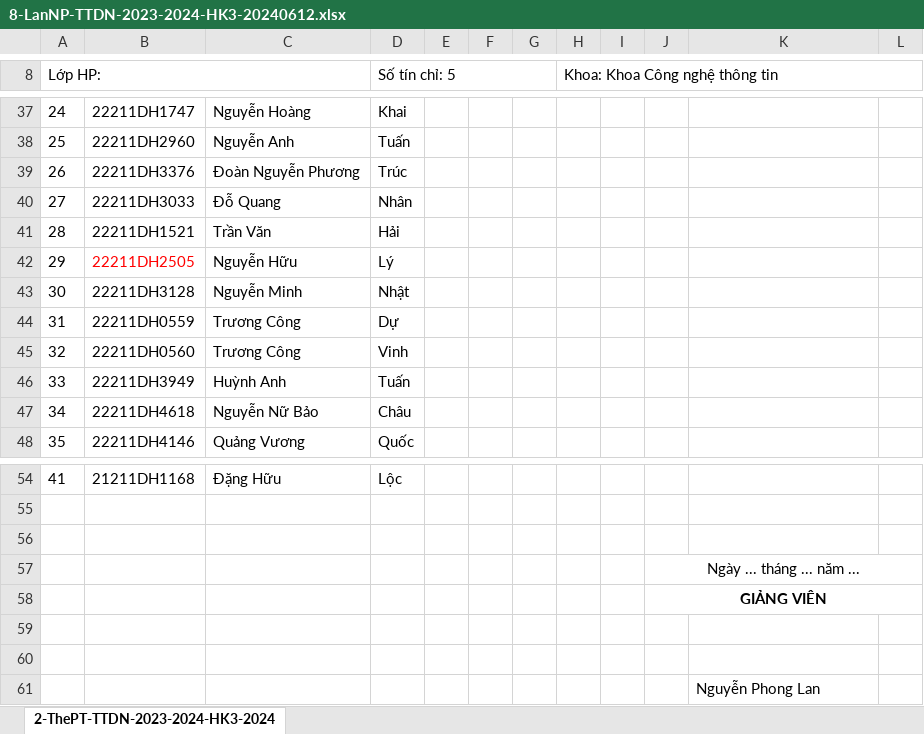
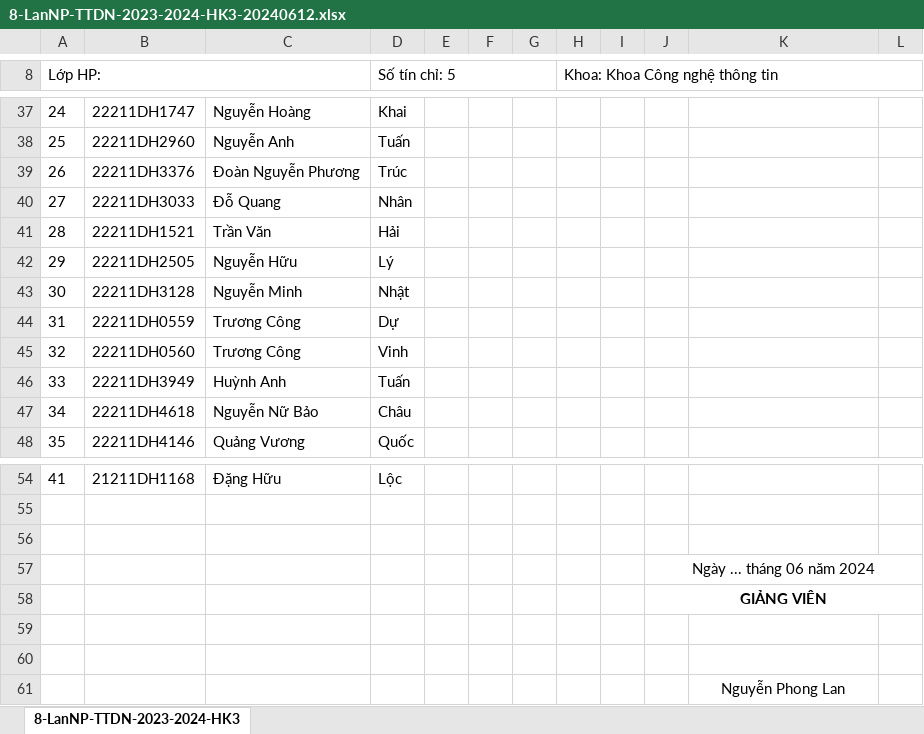
Before and after one commit to tailieuweb/project-fit, an Excel workbook: 8-courses/2023-2024-HK3-TTDN/8-LanNP-TTDN-2023-2024-HK3-20240612.xlsx, sheet 8-LanNP-TTDN-2023-2024-HK3, drawn as a sheet; only a part is shown, gaps mark what is left out; values as stored, in another font and other column widths than the file's, no borders; the diff names each change by its address in the sheet, - before the commit and + after, or states it on an @@ line.

```diff
--- a/8-courses/2023-2024-HK3-TTDN/8-LanNP-TTDN-2023-2024-HK3-20240612.xlsx (sheet 8-LanNP-TTDN-2023-2024-HK3)
+++ b/8-courses/2023-2024-HK3-TTDN/8-LanNP-TTDN-2023-2024-HK3-20240612.xlsx (sheet 8-LanNP-TTDN-2023-2024-HK3)
-sheet tab: 2-ThePT-TTDN-2023-2024-HK3-2024
+sheet tab: 8-LanNP-TTDN-2023-2024-HK3
-B42 text colour: #FF0000
+B42 text colour: black
-J57: Ngày ... tháng ... năm ...
+J57: Ngày ... tháng 06 năm 2024
-K61 alignment: left
+K61 alignment: center
```
Also changed, not shown: 8-courses/2023-2024-HK3-TTDN/12-ThangLH-TTDN-2023-2024-HK3-20240612.xlsx, 8-courses/2023-2024-HK3-TTDN/2-ThePT-TTDN-2023-2024-HK3-20240612.xlsx, 13 other files.
